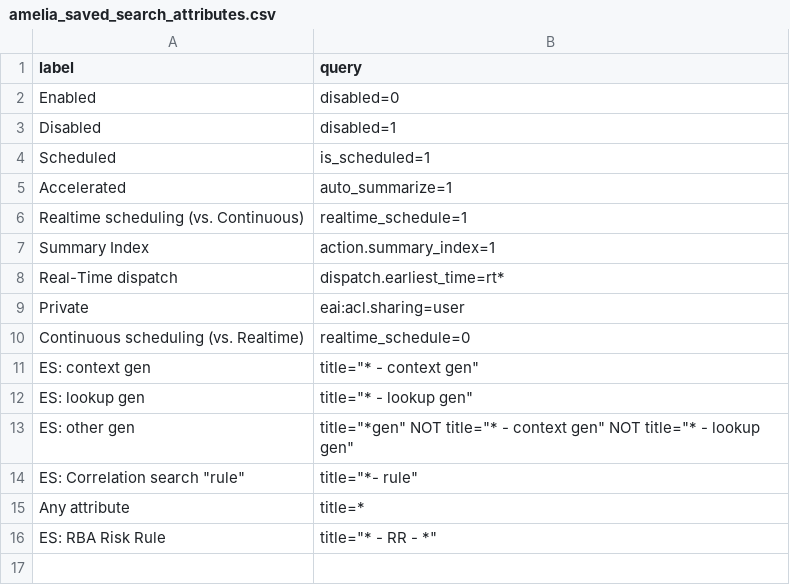
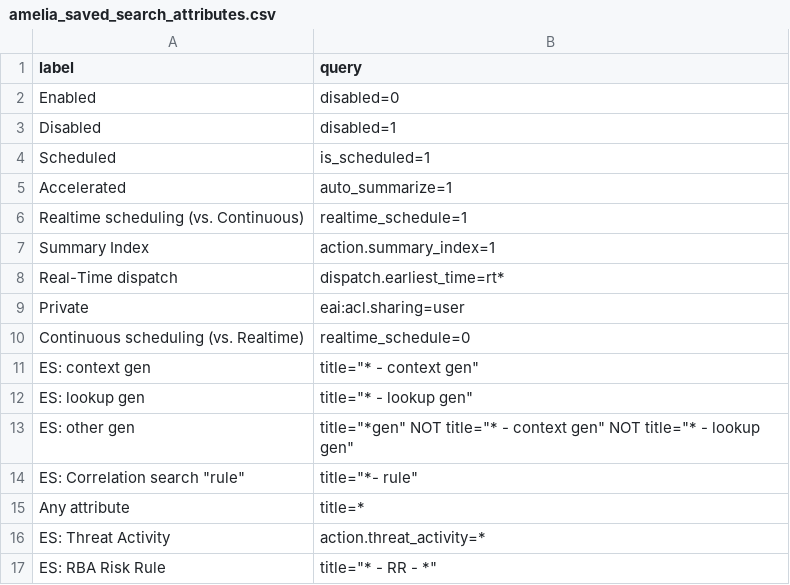
Before and after one commit to northben/amelia, a CSV file: amelia/lookups/amelia_saved_search_attributes.csv, drawn as a sheet.

Commit message:
add attribute for ES Threat Activity searches

```diff
--- a/amelia/lookups/amelia_saved_search_attributes.csv
+++ b/amelia/lookups/amelia_saved_search_attributes.csv
@@ -15,2 +15,3 @@ ES: other gen,"title=""*gen"" NOT title=""* - context gen"" NOT title=""* - look
 Any attribute,title=*
+ES: Threat Activity,action.threat_activity=*
 ES: RBA Risk Rule,"title=""* - RR - *"""
```
